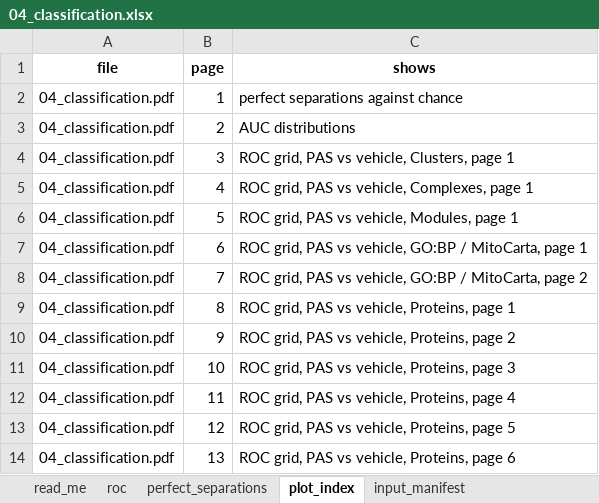
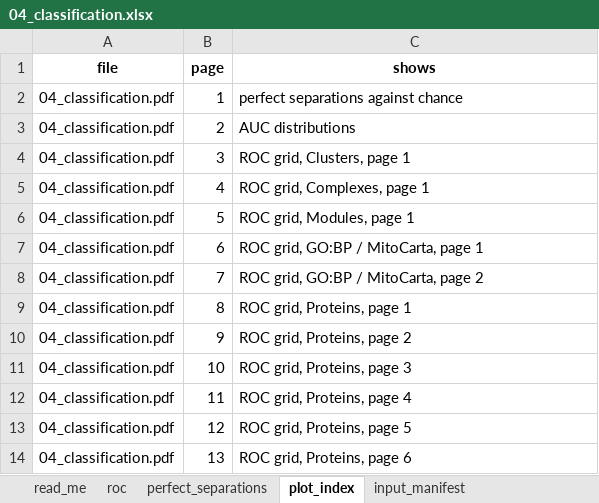
Before and after one commit to Dustyn-T-Lewis/PAS_2026, an Excel workbook: 01_Female/04_Classification/c_data/04_classification.xlsx, sheet plot_index, drawn as a sheet; values as stored, in another font and other column widths than the file's, no borders; the diff names each change by its address in the sheet, - before the commit and + after, or states it on an @@ line.

```diff
--- a/01_Female/04_Classification/c_data/04_classification.xlsx (sheet plot_index)
+++ b/01_Female/04_Classification/c_data/04_classification.xlsx (sheet plot_index)
-C4 (shows): ROC grid, PAS vs vehicle, Clusters, page 1
+C4 (shows): ROC grid, Clusters, page 1
-C5 (shows): ROC grid, PAS vs vehicle, Complexes, page 1
+C5 (shows): ROC grid, Complexes, page 1
-C6 (shows): ROC grid, PAS vs vehicle, Modules, page 1
+C6 (shows): ROC grid, Modules, page 1
-C7 (shows): ROC grid, PAS vs vehicle, GO:BP / MitoCarta, page 1
+C7 (shows): ROC grid, GO:BP / MitoCarta, page 1
-C8 (shows): ROC grid, PAS vs vehicle, GO:BP / MitoCarta, page 2
+C8 (shows): ROC grid, GO:BP / MitoCarta, page 2
-C9 (shows): ROC grid, PAS vs vehicle, Proteins, page 1
+C9 (shows): ROC grid, Proteins, page 1
-C10 (shows): ROC grid, PAS vs vehicle, Proteins, page 2
+C10 (shows): ROC grid, Proteins, page 2
-C11 (shows): ROC grid, PAS vs vehicle, Proteins, page 3
+C11 (shows): ROC grid, Proteins, page 3
-C12 (shows): ROC grid, PAS vs vehicle, Proteins, page 4
+C12 (shows): ROC grid, Proteins, page 4
-C13 (shows): ROC grid, PAS vs vehicle, Proteins, page 5
+C13 (shows): ROC grid, Proteins, page 5
-C14 (shows): ROC grid, PAS vs vehicle, Proteins, page 6
+C14 (shows): ROC grid, Proteins, page 6
```
Also changed, not shown: sheet perfect_separations, sheet roc, sheet read_me, 02_Male/04_Classification/c_data/04_classification.xlsx, 03_Sex_Difference/04_Classification/c_data/04_classification.xlsx, 11 other files.
